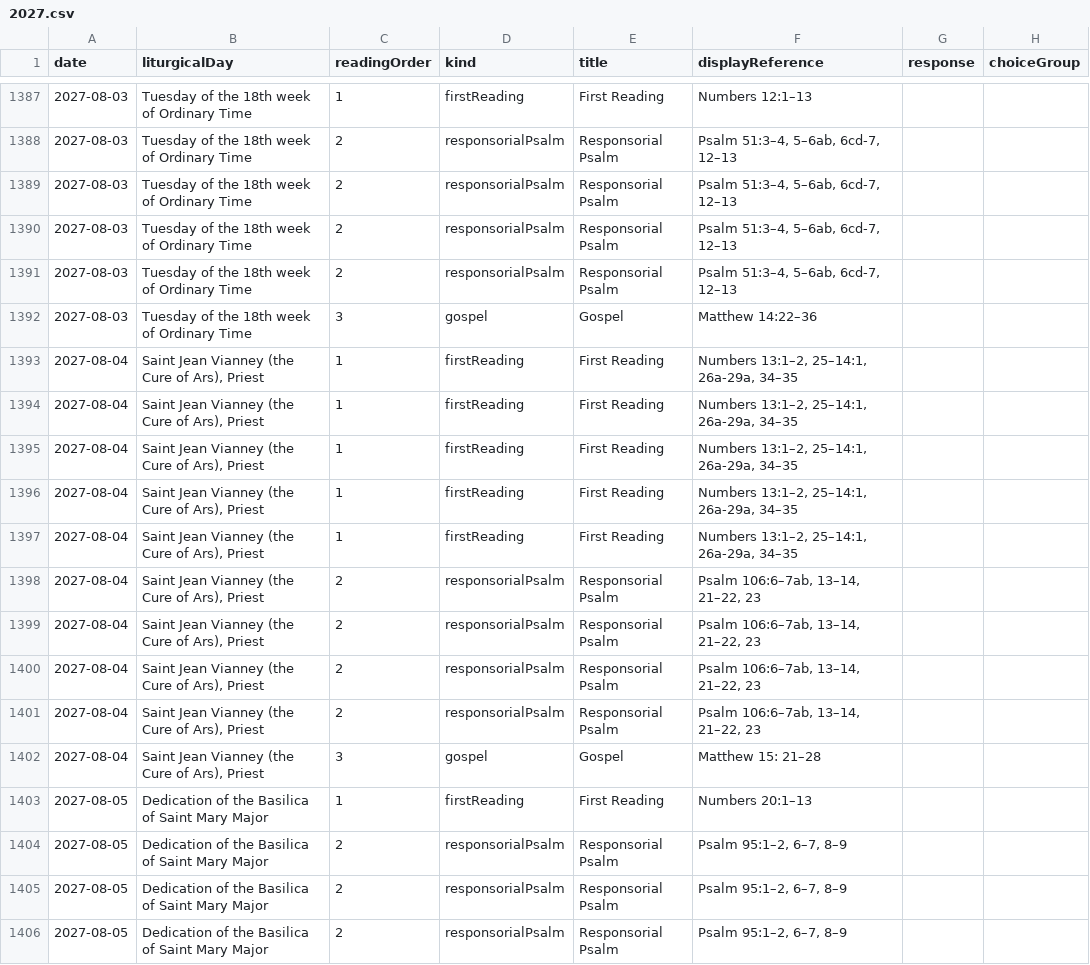
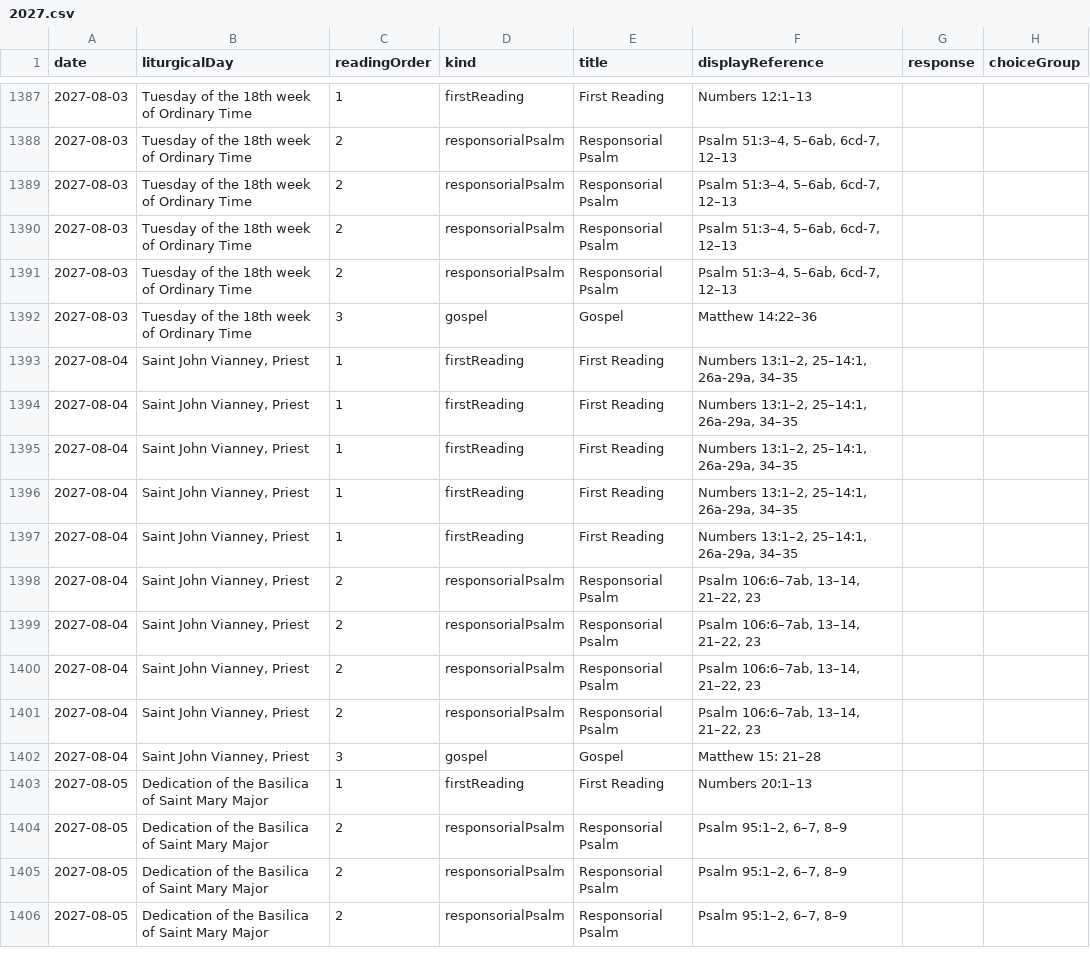
Before and after one commit to OneNationFaith/my_catholic_day, a CSV file: tool/source/lectionary/2027.csv, drawn as a sheet; only a part is shown, gaps mark what is left out; the diff names each change by its address in the sheet, - before the commit and + after, or states it on an @@ line.

Commit message:
Polish mobile readings and standardize Saint John Vianney

```diff
--- a/tool/source/lectionary/2027.csv
+++ b/tool/source/lectionary/2027.csv
-B1393:B1402 (liturgicalDay): Saint Jean Vianney (the Cure of Ars), Priest
+B1393:B1402 (liturgicalDay): Saint John Vianney, Priest
```
Also changed, not shown: tool/source/lectionary/2026.csv, 3 other files.
